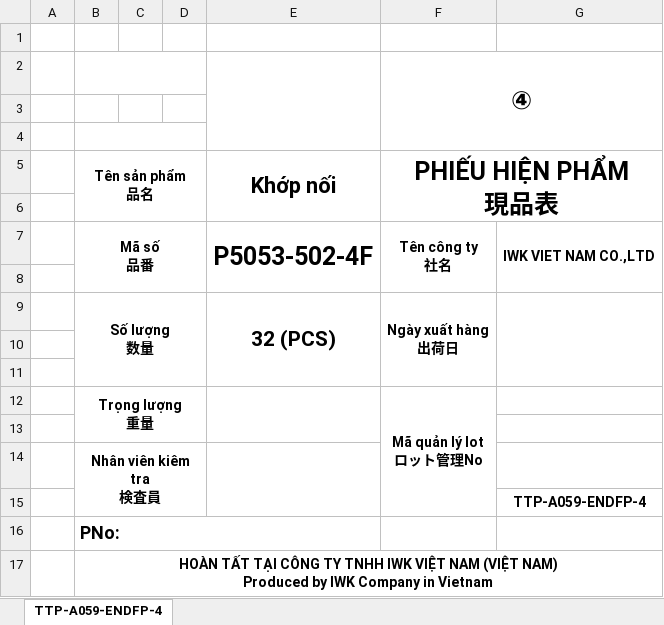
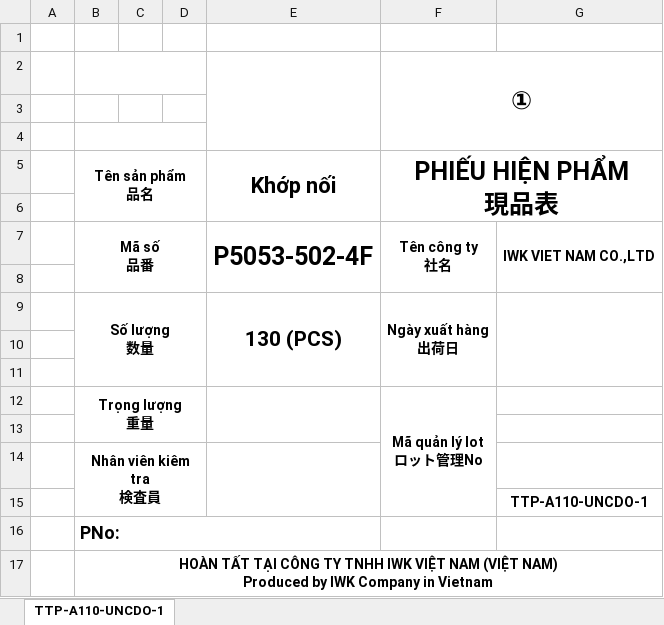
Before and after one commit to KhangToon/ProcessManagement, an Excel workbook: ProcessManagement/wwwroot/ExportLocation/MQLThungTPExcelForm.xlsx, sheet TTP-A110-UNCDO-1, drawn as a sheet; values as stored, in another font and other column widths than the file's, no borders; charts and pictures not drawn; the diff names each change by its address in the sheet, - before the commit and + after, or states it on an @@ line.

```diff
--- a/ProcessManagement/wwwroot/ExportLocation/MQLThungTPExcelForm.xlsx (sheet TTP-A110-UNCDO-1)
+++ b/ProcessManagement/wwwroot/ExportLocation/MQLThungTPExcelForm.xlsx (sheet TTP-A110-UNCDO-1)
-sheet tab: TTP-A059-ENDFP-4
+sheet tab: TTP-A110-UNCDO-1
-F2 (PHIẾU HIỆN PHẨM 現品表): ④
+F2 (PHIẾU HIỆN PHẨM 現品表): ①
-E9 (Khớp nối): 32 (PCS)
+E9 (Khớp nối): 130 (PCS)
-G15: TTP-A059-ENDFP-4
+G15: TTP-A110-UNCDO-1
```
Also changed, not shown: charts or pictures, 4 other files.
